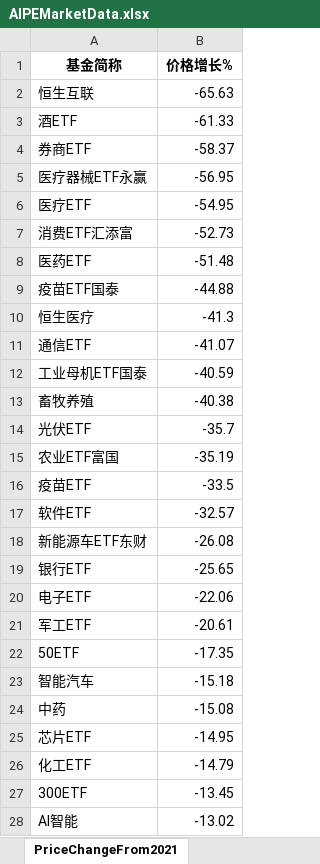
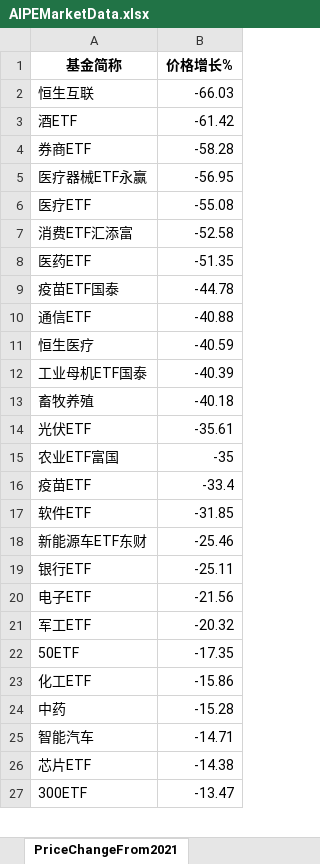
Before and after one commit to digital-era/AIPEMarketDashboard, an Excel workbook: AIPEMarketData.xlsx, sheet PriceChangeFrom2021, drawn as a sheet; only a part is shown; values as stored, in another font and other column widths than the file's, no borders; removed rows and columns are numbered as before the commit, all else as after; the diff covers the shown part only; the diff names each change by its address in the sheet, - before the commit and + after, or states it on an @@ line.

```diff
--- a/AIPEMarketData.xlsx (sheet PriceChangeFrom2021)
+++ b/AIPEMarketData.xlsx (sheet PriceChangeFrom2021)
-B2 (价格增长%): -65.63
+B2 (价格增长%): -66.03
-B3 (价格增长%): -61.33
+B3 (价格增长%): -61.42
-B4 (价格增长%): -58.37
+B4 (价格增长%): -58.28
-B6 (价格增长%): -54.95
+B6 (价格增长%): -55.08
-B7 (价格增长%): -52.73
+B7 (价格增长%): -52.58
-B8 (价格增长%): -51.48
+B8 (价格增长%): -51.35
-B9 (价格增长%): -44.88
+B9 (价格增长%): -44.78
-row 10: 恒生医疗 | -41.3
-B10 (价格增长%): -41.07
+B10 (价格增长%): -40.88
+row 11: 恒生医疗 | -40.59
-B12 (价格增长%): -40.59
+B12 (价格增长%): -40.39
-B13 (价格增长%): -40.38
+B13 (价格增长%): -40.18
-B14 (价格增长%): -35.7
+B14 (价格增长%): -35.61
-B15 (价格增长%): -35.19
+B15 (价格增长%): -35
-B16 (价格增长%): -33.5
+B16 (价格增长%): -33.4
-B17 (价格增长%): -32.57
+B17 (价格增长%): -31.85
-B18 (价格增长%): -26.08
+B18 (价格增长%): -25.46
-B19 (价格增长%): -25.65
+B19 (价格增长%): -25.11
-B20 (价格增长%): -22.06
+B20 (价格增长%): -21.56
-B21 (价格增长%): -20.61
+B21 (价格增长%): -20.32
-row 23: 智能汽车 | -15.18
+row 23: 化工ETF | -15.86
-B24 (价格增长%): -15.08
+B24 (价格增长%): -15.28
+row 25: 智能汽车 | -14.71
-B26 (价格增长%): -14.95
+B26 (价格增长%): -14.38
-row 26: 化工ETF | -14.79
-B27 (价格增长%): -13.45
+B27 (价格增长%): -13.47
-row 28: AI智能 | -13.02
```
Also changed, not shown: 6 added rows, 5 removed rows and 30 edited cells elsewhere in this sheet, sheet DistributeHotIndustry, sheet PriceThisYearChange, sheet TopStockIn5DaysMainFund, sheet ShareThisYearChange, sheet TopStockInTopPotScore, sheet ShareChangeFrom2021, 7 more sheets, 1 other file.
